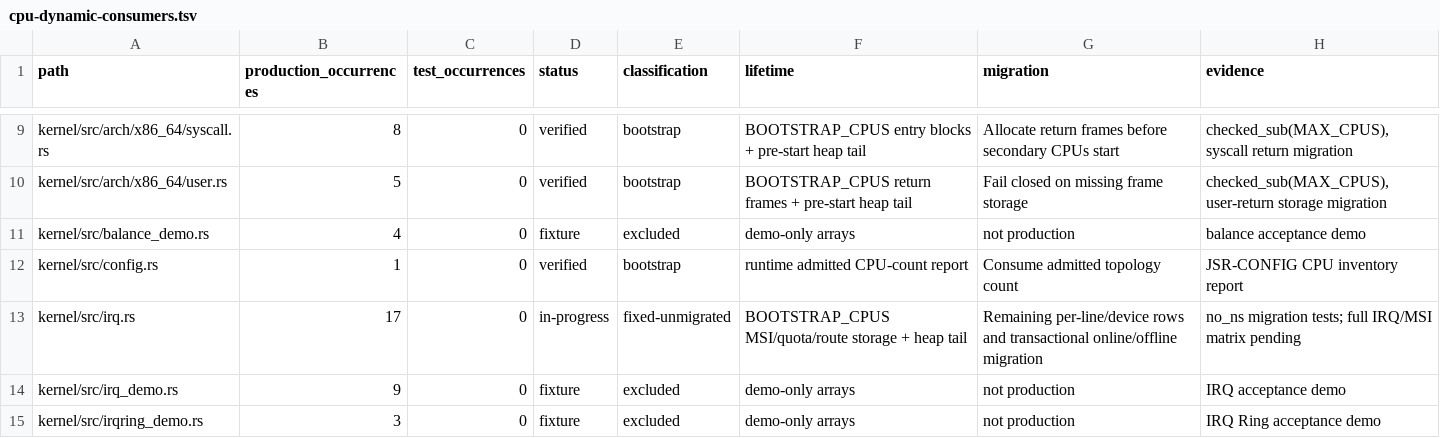
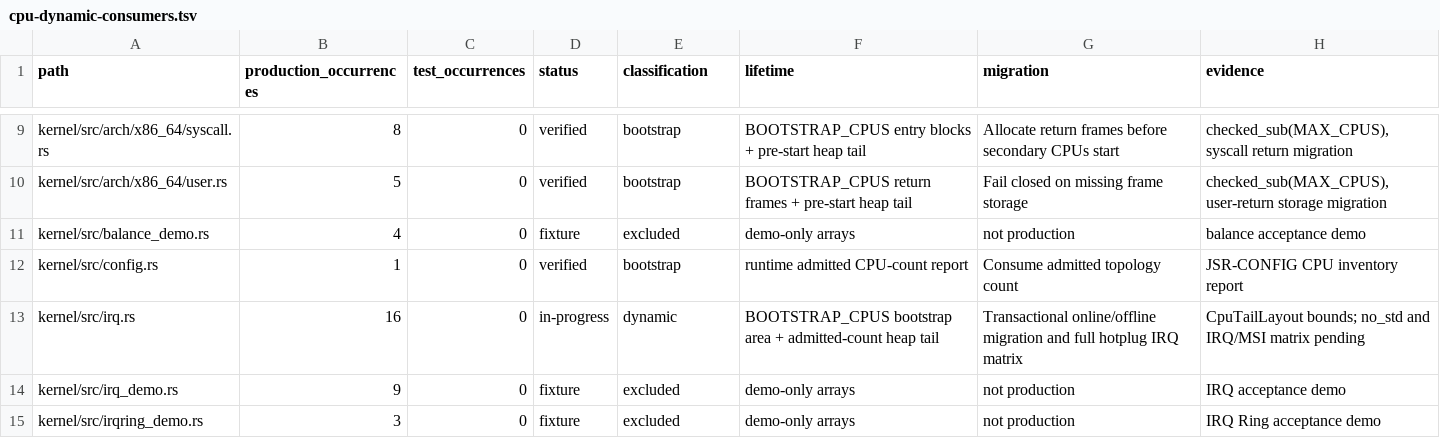
Before and after one commit to jasper-language/jasper-os, a TSV file: verification/cpu-dynamic-consumers.tsv, drawn as a sheet; only a part is shown, gaps mark what is left out.

Commit message:
refactor(issue47): classify irq storage as dynamic

```diff
--- a/verification/cpu-dynamic-consumers.tsv
+++ b/verification/cpu-dynamic-consumers.tsv
@@ -12,3 +12,3 @@ kernel/src/balance_demo.rs	4	0	fixture	excluded	demo-only arrays	not production
 kernel/src/config.rs	1	0	verified	bootstrap	runtime admitted CPU-count report	Consume admitted topology count	JSR-CONFIG CPU inventory report
-kernel/src/irq.rs	17	0	in-progress	fixed-unmigrated	BOOTSTRAP_CPUS MSI/quota/route storage + heap tail	Remaining per-line/device rows and transactional online/offline migration	no_ns migration tests; full IRQ/MSI matrix pending
+kernel/src/irq.rs	16	0	in-progress	dynamic	BOOTSTRAP_CPUS bootstrap area + admitted-count heap tail	Transactional online/offline migration and full hotplug IRQ matrix	CpuTailLayout bounds; no_std and IRQ/MSI matrix pending
 kernel/src/irq_demo.rs	9	0	fixture	excluded	demo-only arrays	not production	IRQ acceptance demo
```
Also changed, not shown: 1 other file.
